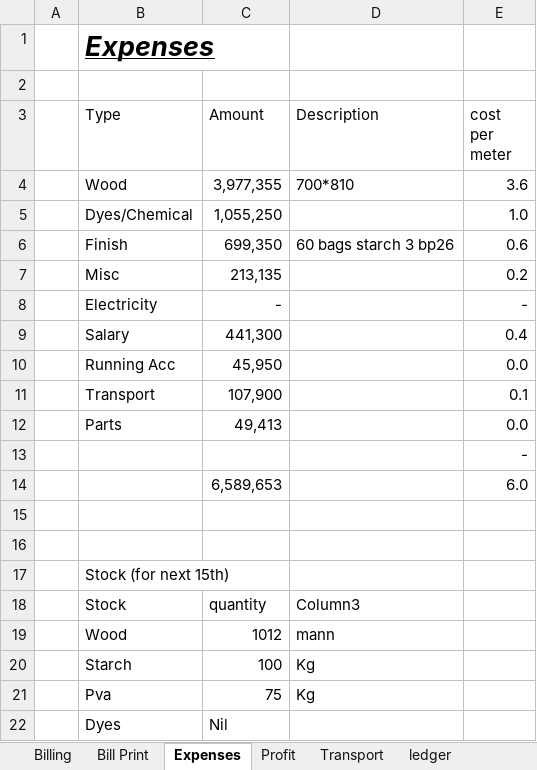
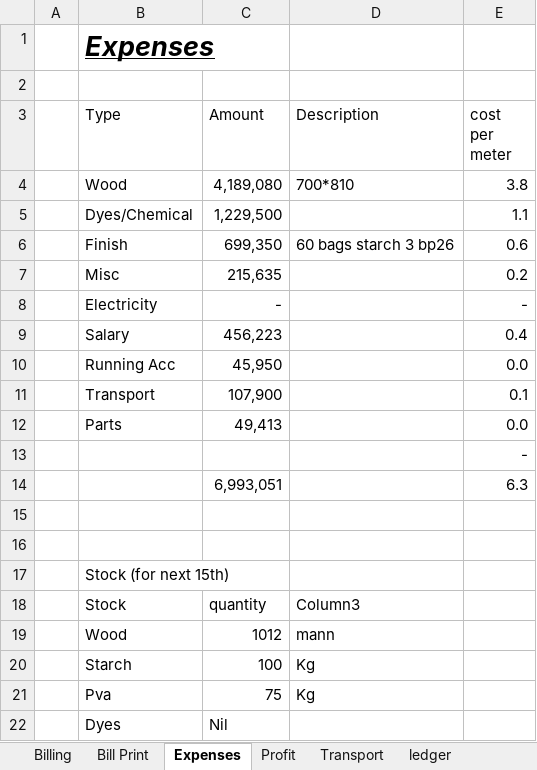
Before and after one commit to omerrazzaq4/AlHamd_Jan, an Excel workbook: Factory_Khata_January.xlsx, sheet Expenses, drawn as a sheet; values as stored, in another font and other column widths than the file's, no borders; table styles not drawn; removed rows and columns are numbered as before the commit, all else as after; the diff names each change by its address in the sheet, - before the commit and + after, or states it on an @@ line.

```diff
--- a/Factory_Khata_January.xlsx (sheet Expenses)
+++ b/Factory_Khata_January.xlsx (sheet Expenses)
-C4 (Amount): 3,977,355
+C4 (Amount): 4,189,080
-E4 (cost per meter): 3.6
+E4 (cost per meter): 3.8
-row 5:  | Dyes/Chemical | 1,055,250 |  | 1.0
+row 5:  | Dyes/Chemical | 1,229,500 |  | 1.1
-C7 (Amount): 213,135
+C7 (Amount): 215,635
-C9 (Amount): 441,300
+C9 (Amount): 456,223
-row 14:  |  | 6,589,653 |  | 6.0
+row 14:  |  | 6,993,051 |  | 6.3
```
Also changed, not shown: sheet Cashbook, sheet Dyes, sheet Wood, sheet Finish, sheet Profit.
